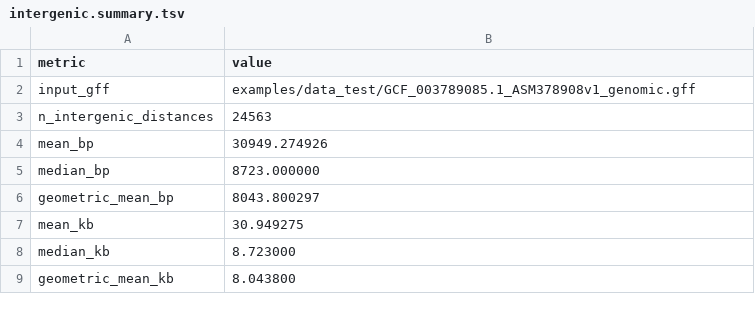
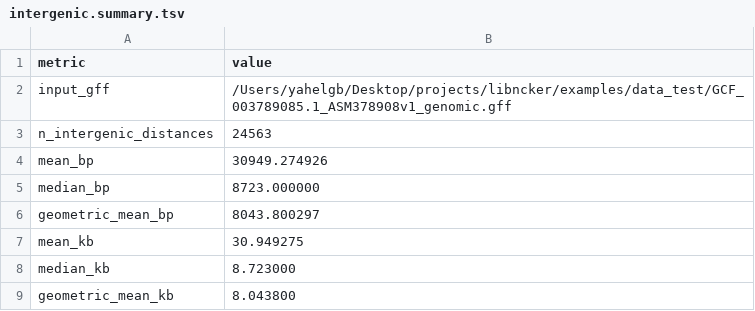
Before and after one commit to yahelGB/libncker, a TSV file: examples/output_test/intergenic.summary.tsv, drawn as a sheet.

```diff
--- a/examples/output_test/intergenic.summary.tsv
+++ b/examples/output_test/intergenic.summary.tsv
@@ -1,3 +1,3 @@
 metric	value
-input_gff	examples/data_test/GCF_003789085.1_ASM378908v1_genomic.gff
+input_gff	/Users/yahelgb/Desktop/projects/libncker/examples/data_test/GCF_003789085.1_ASM378908v1_genomic.gff
 n_intergenic_distances	24563
```
Also changed, not shown: examples/output_test/annotations/gills_de_mrna_annotations.tsv, examples/output_test/annotations/hemocytes_de_mrna_annotations.tsv, 20 other files.
